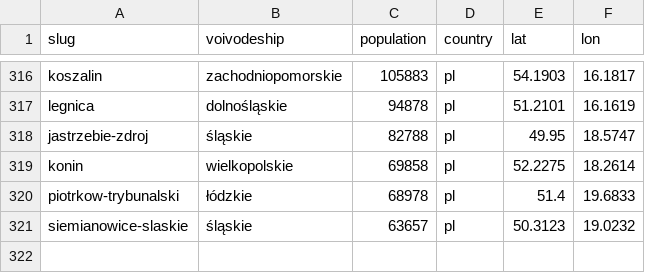
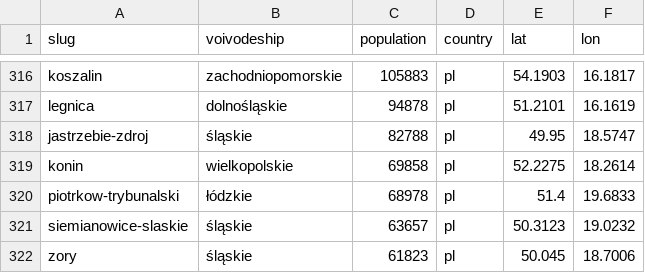
Before and after one commit to patrykorwat/radoskop, a CSV file: data/cities-meta.csv, drawn as a sheet; only a part is shown, gaps mark what is left out; the diff names each change by its address in the sheet, - before the commit and + after, or states it on an @@ line.

Commit message:
Zory: cities-meta + teryt_map registration

```diff
--- a/data/cities-meta.csv
+++ b/data/cities-meta.csv
+row 322: zory | śląskie | 61823 | pl | 50.045 | 18.7006
```
Also changed, not shown: docs/units/city_teryt_map.csv.
